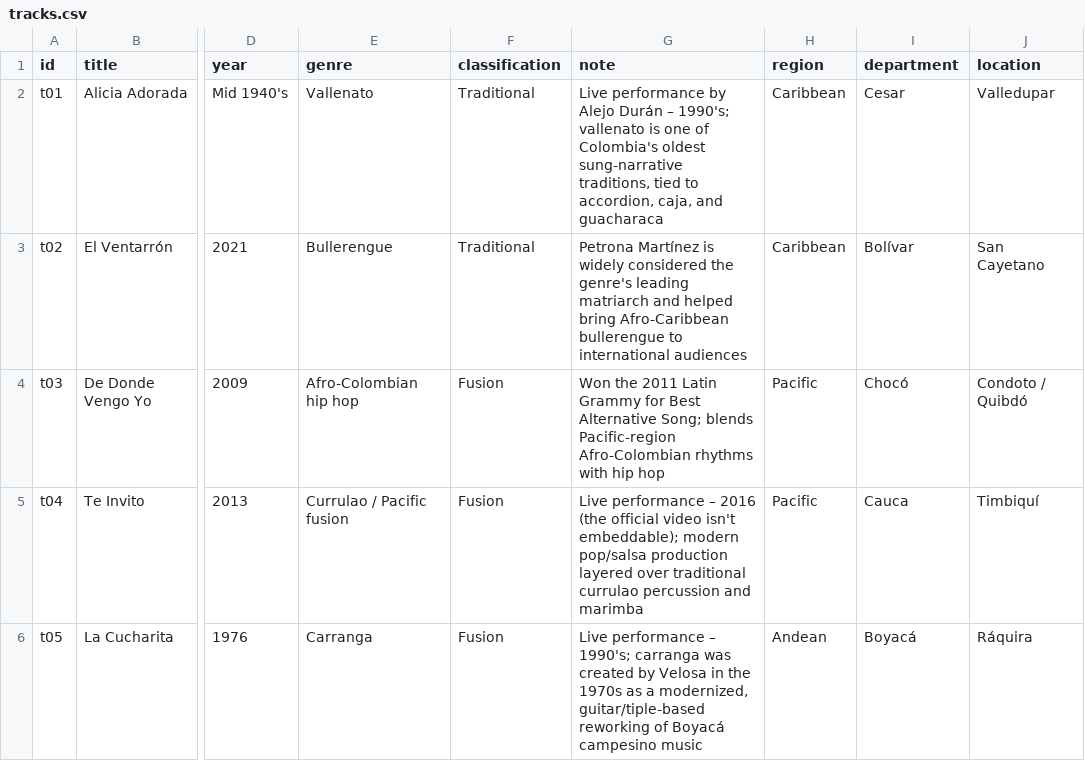
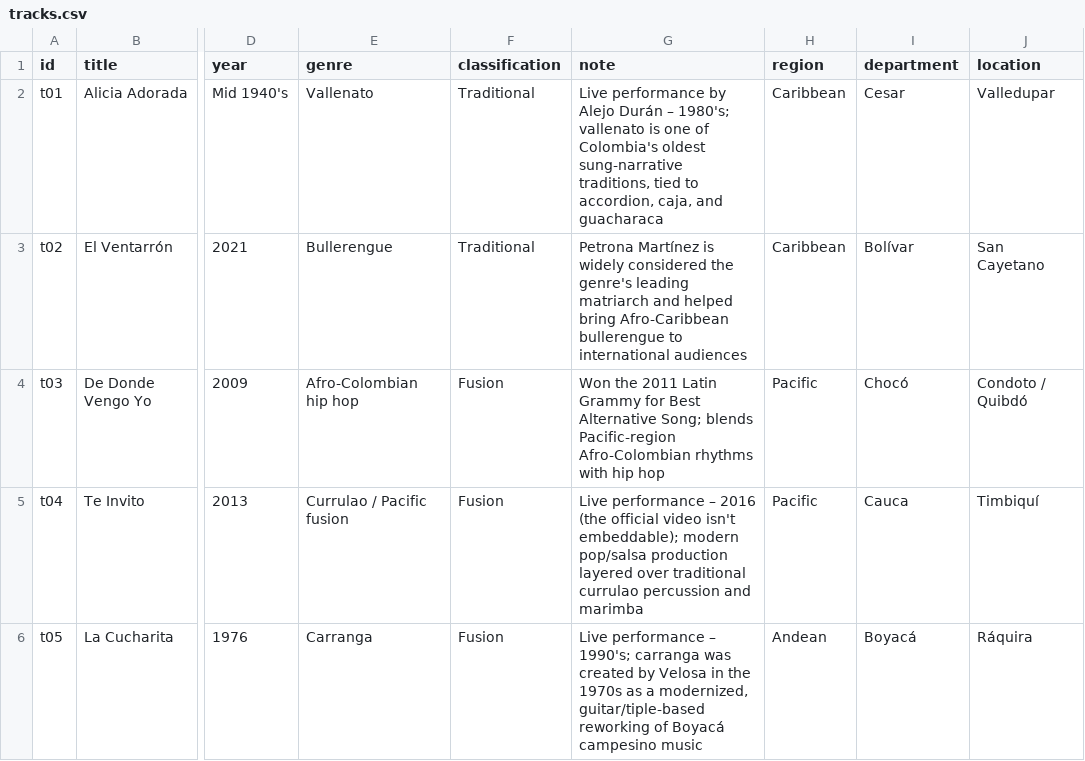
Before and after one commit to JDLeongomez/Colombian_music_map, a CSV file: data/tracks.csv, drawn as a sheet; only a part is shown, gaps mark what is left out; the diff names each change by its address in the sheet, - before the commit and + after, or states it on an @@ line.

Commit message:
Corrected  Alejo Durán's performance date for Alicia Adorada

```diff
--- a/data/tracks.csv
+++ b/data/tracks.csv
-G2 (note): …Durán – 1990's; vallenato is…
+G2 (note): …Durán – 1980's; vallenato is…
```
